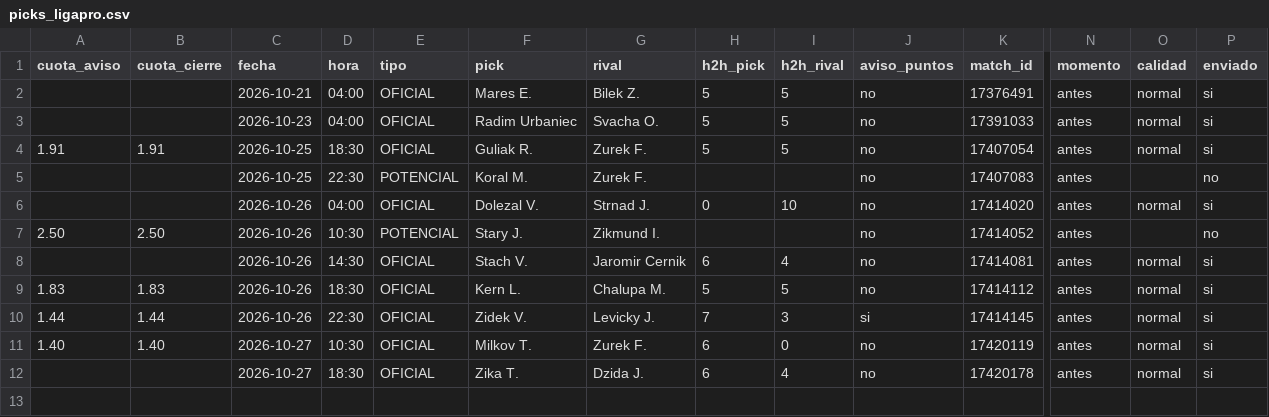
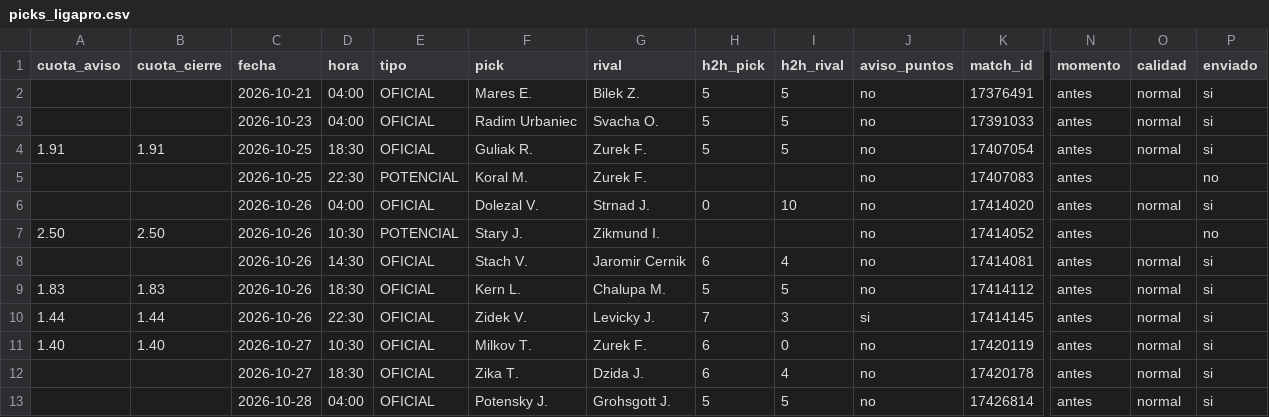
Before and after one commit to manuvaldespartera3-netizen/tt-avisador, a CSV file: picks_ligapro.csv, drawn as a sheet; only a part is shown, gaps mark what is left out; rows hold the shown columns only; the diff names each change by its address in the sheet, - before the commit and + after, or states it on an @@ line.

Commit message:
Liga Pro seguimiento

```diff
--- a/picks_ligapro.csv
+++ b/picks_ligapro.csv
+row 13:  |  | 2026-10-28 | 04:00 | OFICIAL | Potensky J. | Grohsgott J. | 5 | 5 | no | 17426814 | antes | normal | si
```
